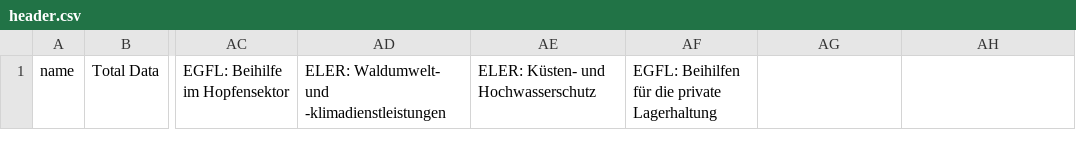
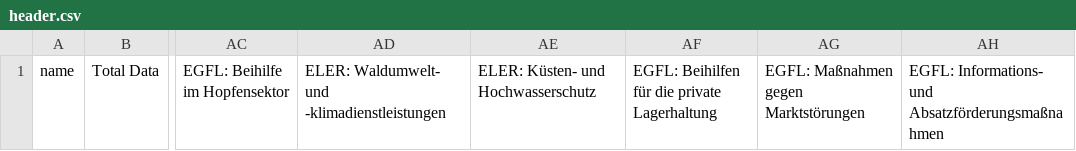
Before and after one commit to lifeeric/scraper-for-AFZ, a CSV file: header.csv, drawn as a sheet; only a part is shown, gaps mark what is left out; the diff names each change by its address in the sheet, - before the commit and + after, or states it on an @@ line.

Commit message:
[FIXED] the missing header for 3 files

```diff
--- a/header.csv
+++ b/header.csv
-AG1: (empty)
+AG1: EGFL: Maßnahmen gegen Marktstörungen
-AH1: (empty)
+AH1: EGFL: Informations- und Absatzförderungsmaßnahmen
```
Also changed, not shown: 1 other file.
